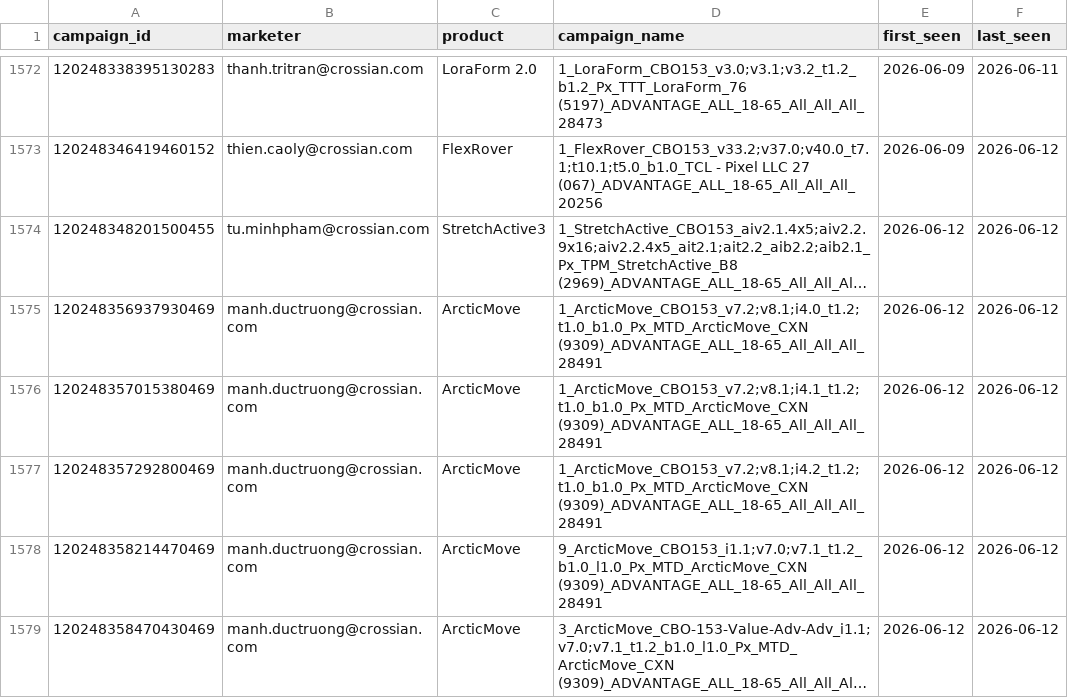
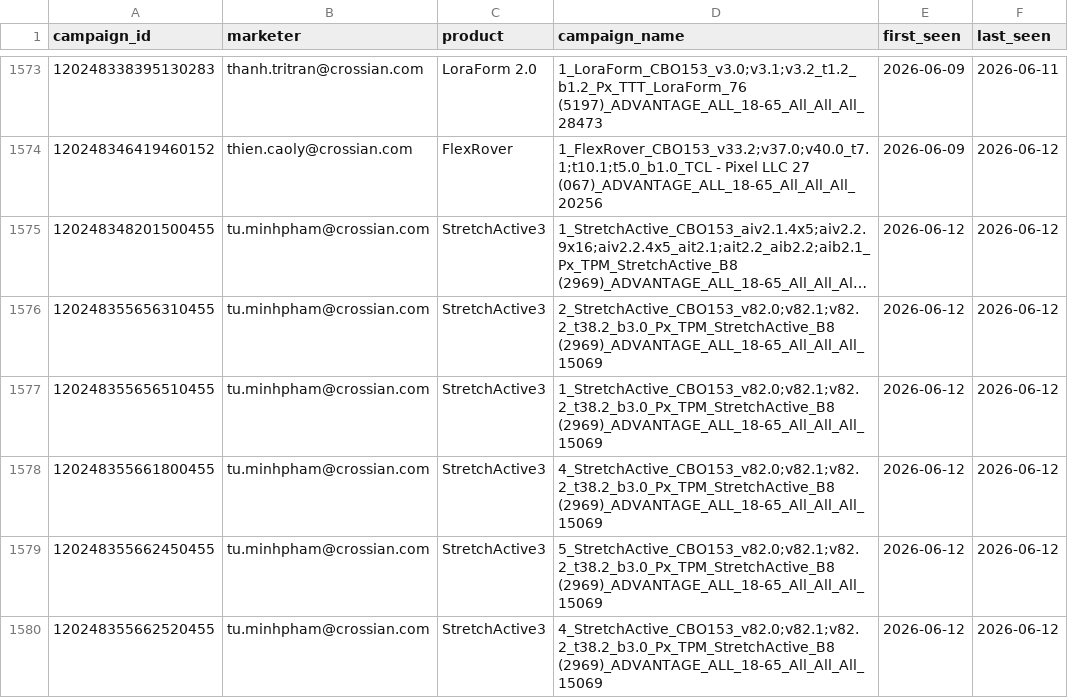
Before and after one commit to binhnguyen-ca/CAMS, a CSV file: data/campaigns.csv, drawn as a sheet; only a part is shown, gaps mark what is left out; the shorter side is filled out with more unchanged rows; long unchanged cells end in …; the diff covers the shown part only; the diff names each change by its address in the sheet, - before the commit and + after, or states it on an @@ line.

```diff
--- a/data/campaigns.csv
+++ b/data/campaigns.csv
+row 1576: 120248355656310455 | tu.minhpham@crossian.com | StretchActive3 | 2_StretchActive_CBO153_v82.0;v82.1;v82.2_t38.2_b3.0_Px_TPM_StretchActive_B8 (2969)_ADVANTAGE_ALL_18-65_All_All_All_15069 | 2026-06-12 | 2026-06-12
+row 1577: 120248355656510455 | tu.minhpham@crossian.com | StretchActive3 | 1_StretchActive_CBO153_v82.0;v82.1;v82.2_t38.2_b3.0_Px_TPM_StretchActive_B8 (2969)_ADVANTAGE_ALL_18-65_All_All_All_15069 | 2026-06-12 | 2026-06-12
+row 1578: 120248355661800455 | tu.minhpham@crossian.com | StretchActive3 | 4_StretchActive_CBO153_v82.0;v82.1;v82.2_t38.2_b3.0_Px_TPM_StretchActive_B8 (2969)_ADVANTAGE_ALL_18-65_All_All_All_15069 | 2026-06-12 | 2026-06-12
+row 1579: 120248355662450455 | tu.minhpham@crossian.com | StretchActive3 | 5_StretchActive_CBO153_v82.0;v82.1;v82.2_t38.2_b3.0_Px_TPM_StretchActive_B8 (2969)_ADVANTAGE_ALL_18-65_All_All_All_15069 | 2026-06-12 | 2026-06-12
+row 1580: 120248355662520455 | tu.minhpham@crossian.com | StretchActive3 | 4_StretchActive_CBO153_v82.0;v82.1;v82.2_t38.2_b3.0_Px_TPM_StretchActive_B8 (2969)_ADVANTAGE_ALL_18-65_All_All_All_15069 | 2026-06-12 | 2026-06-12
```
Also changed, not shown: 5 added rows and 25 edited cells elsewhere in this file, 1 other file.
